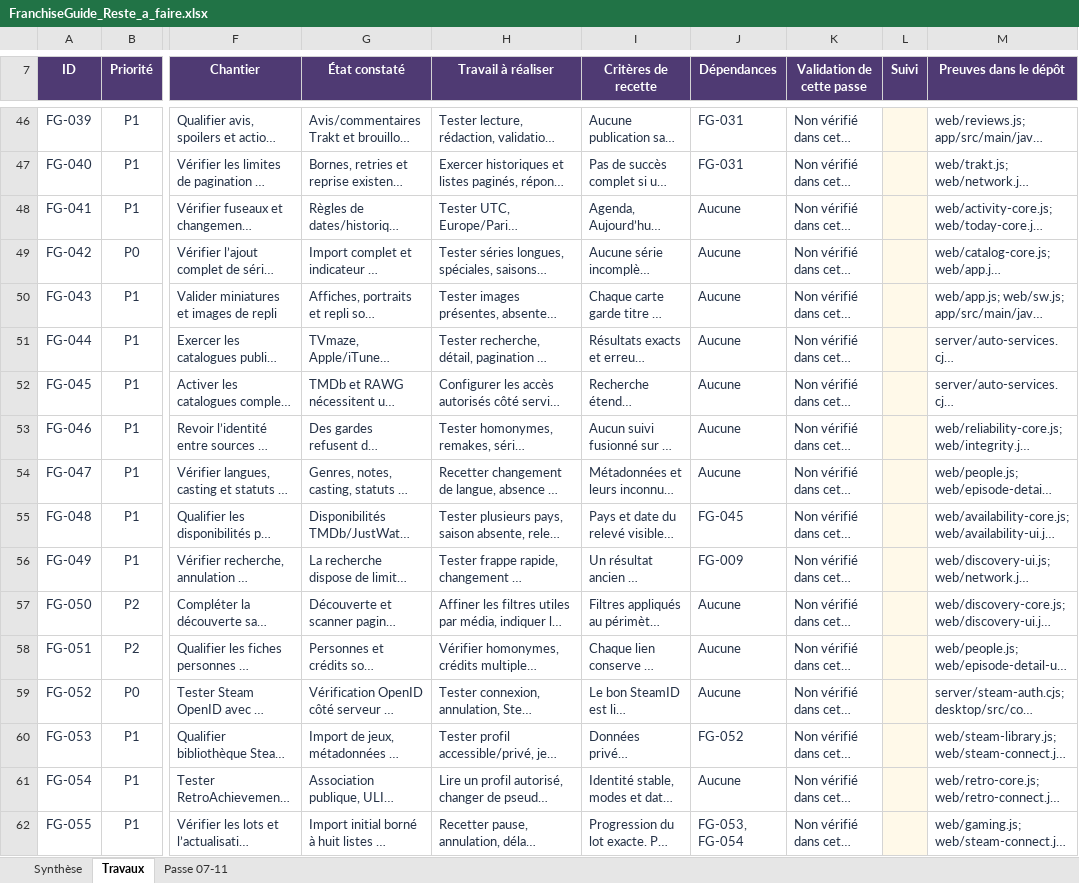
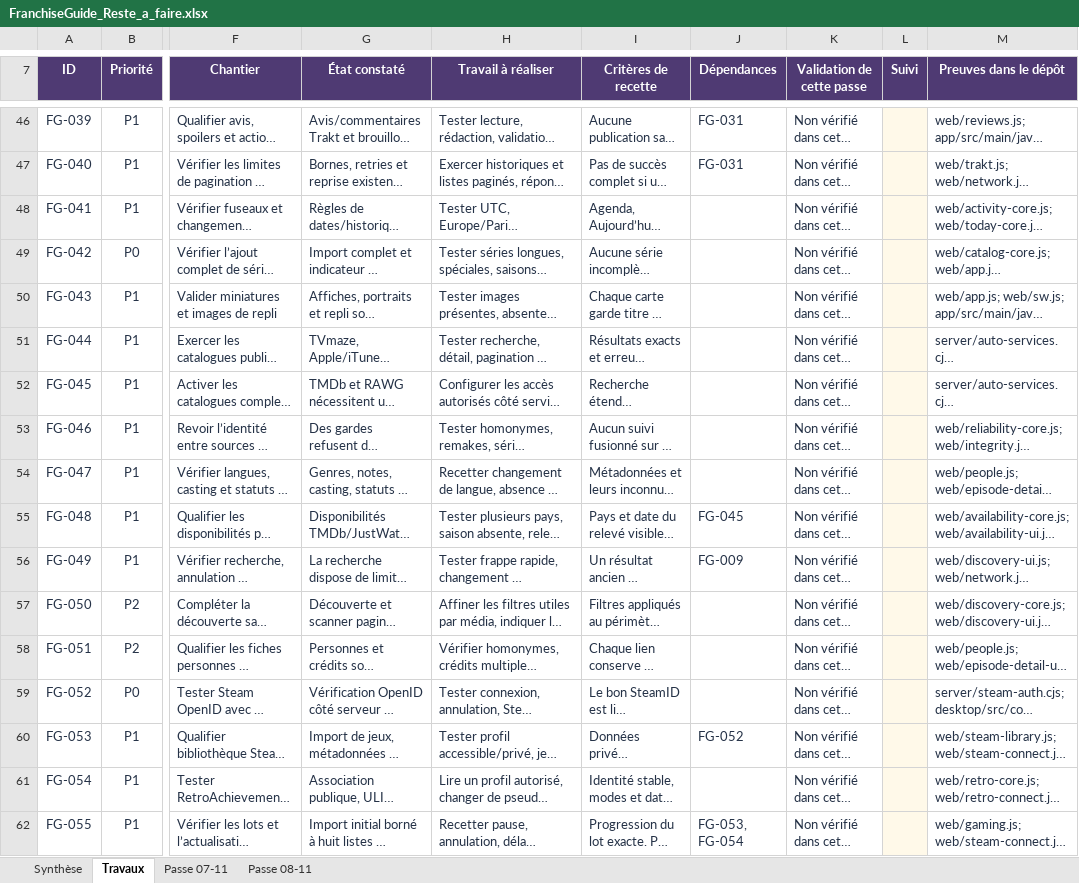
Before and after one commit to darknigthmare/Franchise-Guide, an Excel workbook: docs/FranchiseGuide_Reste_a_faire.xlsx, sheet Travaux, drawn as a sheet; only a part is shown, gaps mark what is left out; long unchanged cells end in …; values as stored, in another font and other column widths than the file's, no borders; conditional formats and table styles not drawn; the diff covers the shown part only; the diff names each change by its address in the sheet, - before the commit and + after, or states it on an @@ line.

```diff
--- a/docs/FranchiseGuide_Reste_a_faire.xlsx (sheet Travaux)
+++ b/docs/FranchiseGuide_Reste_a_faire.xlsx (sheet Travaux)
+sheet tab: Passe 08-11
-J48:J54 (Dépendances): Aucune
+J48:J54 (Dépendances): (empty)
-J57:J59 (Dépendances): Aucune
+J57:J59 (Dépendances): (empty)
-J61 (Dépendances): Aucune
+J61 (Dépendances): (empty)
```
Also changed, not shown: 84 edited cells elsewhere in this sheet, sheet Synthèse, formulas that keep their value, 57 other files.
